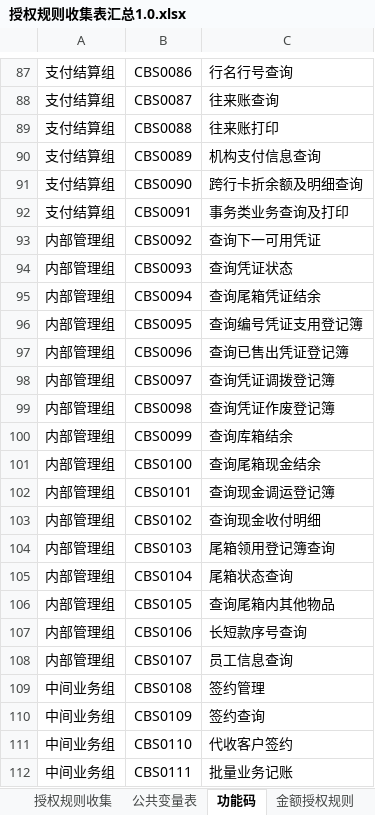
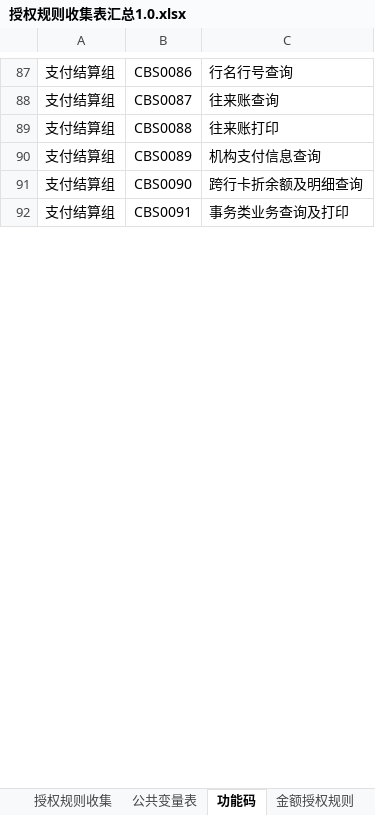
Before and after one commit to somebody2012/node-excel, an Excel workbook: src/auth/授权规则收集表汇总1.0.xlsx, sheet 功能码, drawn as a sheet; only a part is shown, gaps mark what is left out; values as stored, in another font and other column widths than the file's, no borders; the diff covers the shown part only; the diff names each change by its address in the sheet, - before the commit and + after, or states it on an @@ line.

```diff
--- a/src/auth/授权规则收集表汇总1.0.xlsx (sheet 功能码)
+++ b/src/auth/授权规则收集表汇总1.0.xlsx (sheet 功能码)
@@ row 93 hidden: 内部管理组 | CBS0092 | 查询下一可用凭证 @@
@@ row 94 hidden: 内部管理组 | CBS0093 | 查询凭证状态 @@
@@ row 95 hidden: 内部管理组 | CBS0094 | 查询尾箱凭证结余 @@
@@ row 96 hidden: 内部管理组 | CBS0095 | 查询编号凭证支用登记簿 @@
@@ row 97 hidden: 内部管理组 | CBS0096 | 查询已售出凭证登记簿 @@
@@ row 98 hidden: 内部管理组 | CBS0097 | 查询凭证调拨登记簿 @@
@@ row 99 hidden: 内部管理组 | CBS0098 | 查询凭证作废登记簿 @@
@@ row 100 hidden: 内部管理组 | CBS0099 | 查询库箱结余 @@
@@ row 101 hidden: 内部管理组 | CBS0100 | 查询尾箱现金结余 @@
@@ row 102 hidden: 内部管理组 | CBS0101 | 查询现金调运登记簿 @@
@@ row 103 hidden: 内部管理组 | CBS0102 | 查询现金收付明细 @@
@@ row 104 hidden: 内部管理组 | CBS0103 | 尾箱领用登记簿查询 @@
@@ row 105 hidden: 内部管理组 | CBS0104 | 尾箱状态查询 @@
@@ row 106 hidden: 内部管理组 | CBS0105 | 查询尾箱内其他物品 @@
@@ row 107 hidden: 内部管理组 | CBS0106 | 长短款序号查询 @@
@@ row 108 hidden: 内部管理组 | CBS0107 | 员工信息查询 @@
@@ row 109 hidden: 中间业务组 | CBS0108 | 签约管理 @@
@@ row 110 hidden: 中间业务组 | CBS0109 | 签约查询 @@
@@ row 111 hidden: 中间业务组 | CBS0110 | 代收客户签约 @@
@@ row 112 hidden: 中间业务组 | CBS0111 | 批量业务记账 @@
```
Also changed, not shown: 202 hidden or unhidden rows elsewhere in this sheet, sheet 授权规则收集, src/check/复核规则统计.xlsx, src/customerInput/客户信息录入.xlsx, 41 other files.
